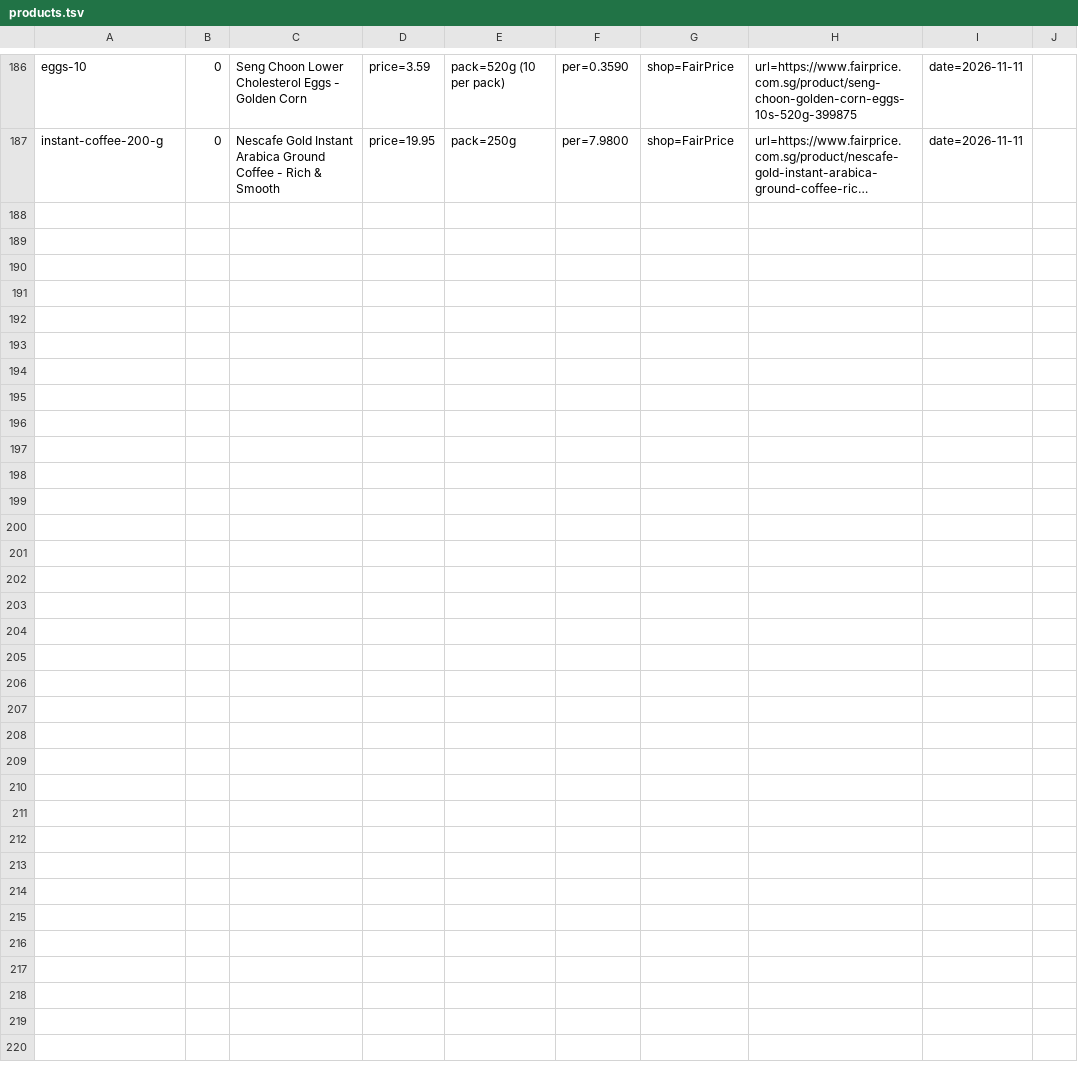
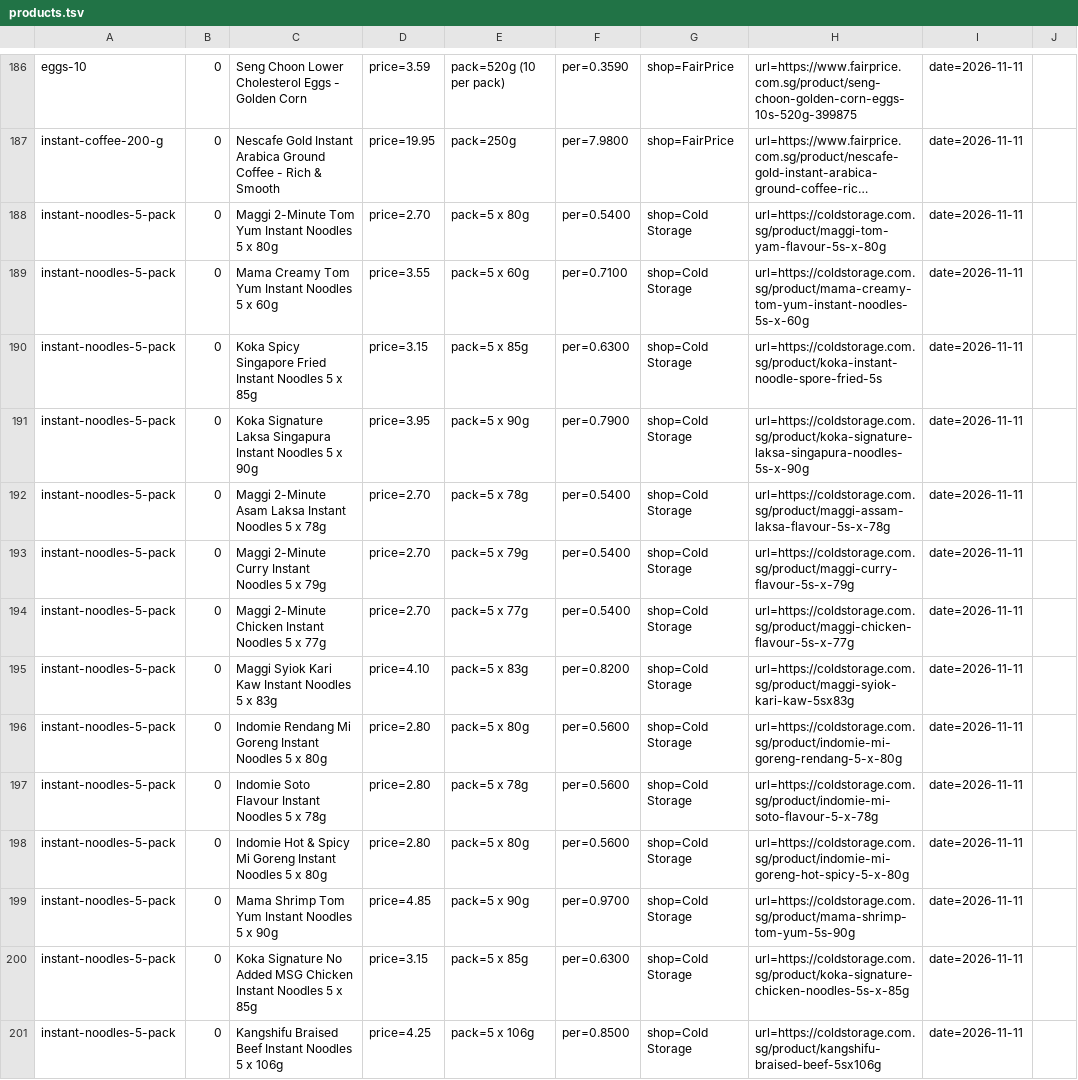
Before and after one commit to yujieteo/site, a TSV file: notes/products.tsv, drawn as a sheet; only a part is shown, gaps mark what is left out; long unchanged cells end in …; the diff names each change by its address in the sheet, - before the commit and + after, or states it on an @@ line.

Commit message:
Add Cold Storage five-pack noodle prices (#21)

```diff
--- a/notes/products.tsv
+++ b/notes/products.tsv
+row 188: instant-noodles-5-pack | 0 | Maggi 2-Minute Tom Yum Instant Noodles 5 x 80g | price=2.70 | pack=5 x 80g | per=0.5400 | shop=Cold Storage | url=https://coldstorage.com.sg/product/maggi-tom-yam-flavour-5s-x-80g | date=2026-11-11
+row 189: instant-noodles-5-pack | 0 | Mama Creamy Tom Yum Instant Noodles 5 x 60g | price=3.55 | pack=5 x 60g | per=0.7100 | shop=Cold Storage | url=https://coldstorage.com.sg/product/mama-creamy-tom-yum-instant-noodles-5s-x-60g | date=2026-11-11
+row 190: instant-noodles-5-pack | 0 | Koka Spicy Singapore Fried Instant Noodles 5 x 85g | price=3.15 | pack=5 x 85g | per=0.6300 | shop=Cold Storage | url=https://coldstorage.com.sg/product/koka-instant-noodle-spore-fried-5s | date=2026-11-11
+row 191: instant-noodles-5-pack | 0 | Koka Signature Laksa Singapura Instant Noodles 5 x 90g | price=3.95 | pack=5 x 90g | per=0.7900 | shop=Cold Storage | url=https://coldstorage.com.sg/product/koka-signature-laksa-singapura-noodles-5s-x-90g | date=2026-11-11
+row 192: instant-noodles-5-pack | 0 | Maggi 2-Minute Asam Laksa Instant Noodles 5 x 78g | price=2.70 | pack=5 x 78g | per=0.5400 | shop=Cold Storage | url=https://coldstorage.com.sg/product/maggi-assam-laksa-flavour-5s-x-78g | date=2026-11-11
+row 193: instant-noodles-5-pack | 0 | Maggi 2-Minute Curry Instant Noodles 5 x 79g | price=2.70 | pack=5 x 79g | per=0.5400 | shop=Cold Storage | url=https://coldstorage.com.sg/product/maggi-curry-flavour-5s-x-79g | date=2026-11-11
+row 194: instant-noodles-5-pack | 0 | Maggi 2-Minute Chicken Instant Noodles 5 x 77g | price=2.70 | pack=5 x 77g | per=0.5400 | shop=Cold Storage | url=https://coldstorage.com.sg/product/maggi-chicken-flavour-5s-x-77g | date=2026-11-11
+row 195: instant-noodles-5-pack | 0 | Maggi Syiok Kari Kaw Instant Noodles 5 x 83g | price=4.10 | pack=5 x 83g | per=0.8200 | shop=Cold Storage | url=https://coldstorage.com.sg/product/maggi-syiok-kari-kaw-5sx83g | date=2026-11-11
+row 196: instant-noodles-5-pack | 0 | Indomie Rendang Mi Goreng Instant Noodles 5 x 80g | price=2.80 | pack=5 x 80g | per=0.5600 | shop=Cold Storage | url=https://coldstorage.com.sg/product/indomie-mi-goreng-rendang-5-x-80g | date=2026-11-11
+row 197: instant-noodles-5-pack | 0 | Indomie Soto Flavour Instant Noodles 5 x 78g | price=2.80 | pack=5 x 78g | per=0.5600 | shop=Cold Storage | url=https://coldstorage.com.sg/product/indomie-mi-soto-flavour-5-x-78g | date=2026-11-11
+row 198: instant-noodles-5-pack | 0 | Indomie Hot & Spicy Mi Goreng Instant Noodles 5 x 80g | price=2.80 | pack=5 x 80g | per=0.5600 | shop=Cold Storage | url=https://coldstorage.com.sg/product/indomie-mi-goreng-hot-spicy-5-x-80g | date=2026-11-11
+row 199: instant-noodles-5-pack | 0 | Mama Shrimp Tom Yum Instant Noodles 5 x 90g | price=4.85 | pack=5 x 90g | per=0.9700 | shop=Cold Storage | url=https://coldstorage.com.sg/product/mama-shrimp-tom-yum-5s-90g | date=2026-11-11
+row 200: instant-noodles-5-pack | 0 | Koka Signature No Added MSG Chicken Instant Noodles 5 x 85g | price=3.15 | pack=5 x 85g | per=0.6300 | shop=Cold Storage | url=https://coldstorage.com.sg/product/koka-signature-chicken-noodles-5s-x-85g | date=2026-11-11
+row 201: instant-noodles-5-pack | 0 | Kangshifu Braised Beef Instant Noodles 5 x 106g | price=4.25 | pack=5 x 106g | per=0.8500 | shop=Cold Storage | url=https://coldstorage.com.sg/product/kangshifu-braised-beef-5sx106g | date=2026-11-11
```
